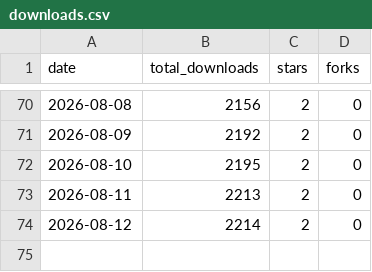
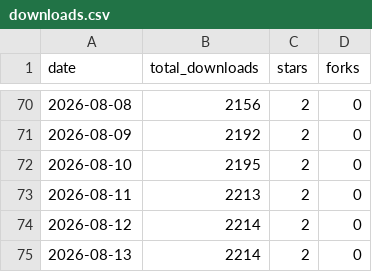
Before and after one commit to Tzamun-Arabia-IT-Co/auxly-memory-cli, a CSV file: metrics/downloads.csv, drawn as a sheet; only a part is shown, gaps mark what is left out; the diff names each change by its address in the sheet, - before the commit and + after, or states it on an @@ line.

Commit message:
chore(metrics): snapshot 2026-08-13

```diff
--- a/metrics/downloads.csv
+++ b/metrics/downloads.csv
+row 75: 2026-08-13 | 2214 | 2 | 0
```
Also changed, not shown: 1 other file.
